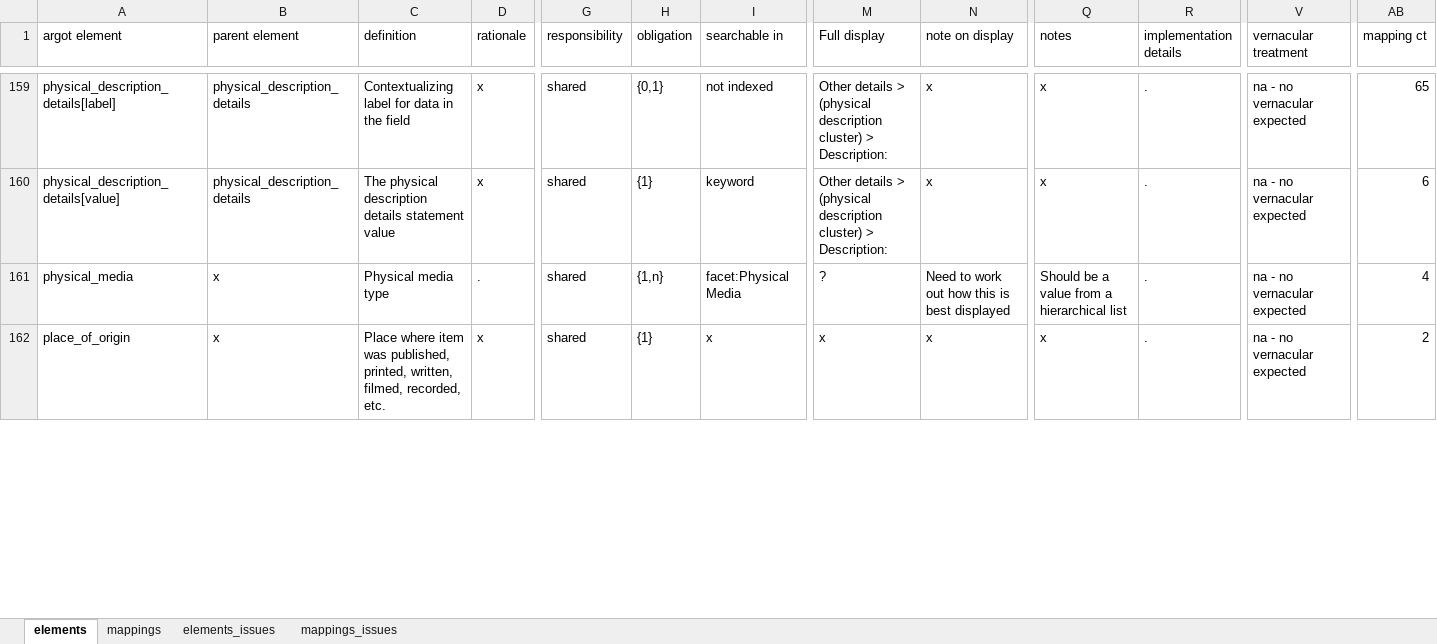
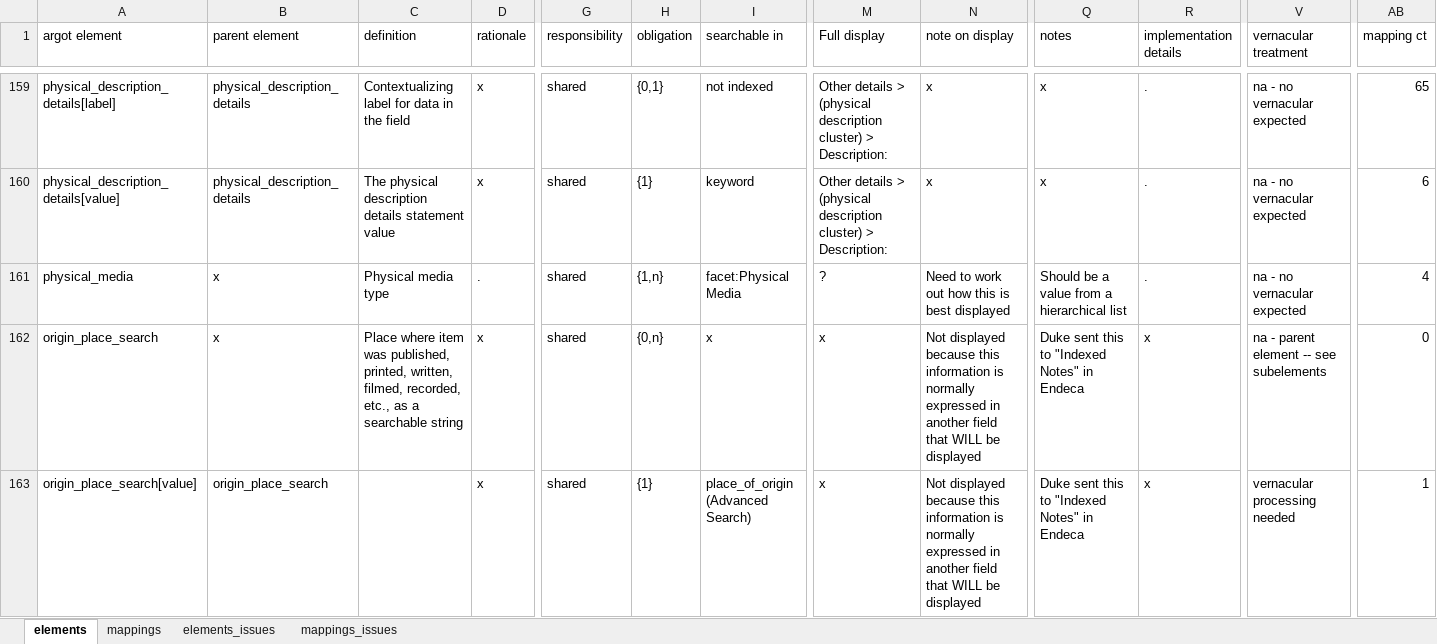
Before and after one commit to trln/data-documentation, an Excel workbook: argot/argot.xlsx, sheet elements, drawn as a sheet; only a part is shown, gaps mark what is left out; values as stored, in another font and other column widths than the file's, no borders; table styles not drawn; rows hold the shown columns only; the diff covers the shown part only; the diff names each change by its address in the sheet, - before the commit and + after, or states it on an @@ line.

```diff
--- a/argot/argot.xlsx (sheet elements)
+++ b/argot/argot.xlsx (sheet elements)
-A162 (argot element): place_of_origin
+A162 (argot element): origin_place_search
-C162 (definition): …filmed, recorded, etc.
+C162 (definition): …filmed, recorded, etc., as a searchable string
-H162 (obligation): {1}
+H162 (obligation): {0,n}
-N162 (note on display): x
+N162 (note on display): Not displayed because this information is normally expressed in another field that WILL be displayed
-Q162 (notes): x
+Q162 (notes): Duke sent this to "Indexed Notes" in Endeca
-R162 (implementation details): .
+R162 (implementation details): x
-V162 (vernacular treatment): na - no vernacular expected
+V162 (vernacular treatment): na - parent element -- see subelements
-AB162 (mapping ct): 2
+AB162 (mapping ct): 0
+row 163: origin_place_search[value] | origin_place_search |  | x | shared | {1} | place_of_origin (Advanced Search) | x | Not displayed because this information is normally expressed in another field that WILL be displayed | Duke sent this to "Indexed Notes" in Endeca | x | vernacular processing needed | 1
```
Also changed, not shown: 27 edited cells elsewhere in this sheet, sheet mappings, 2 other files.
